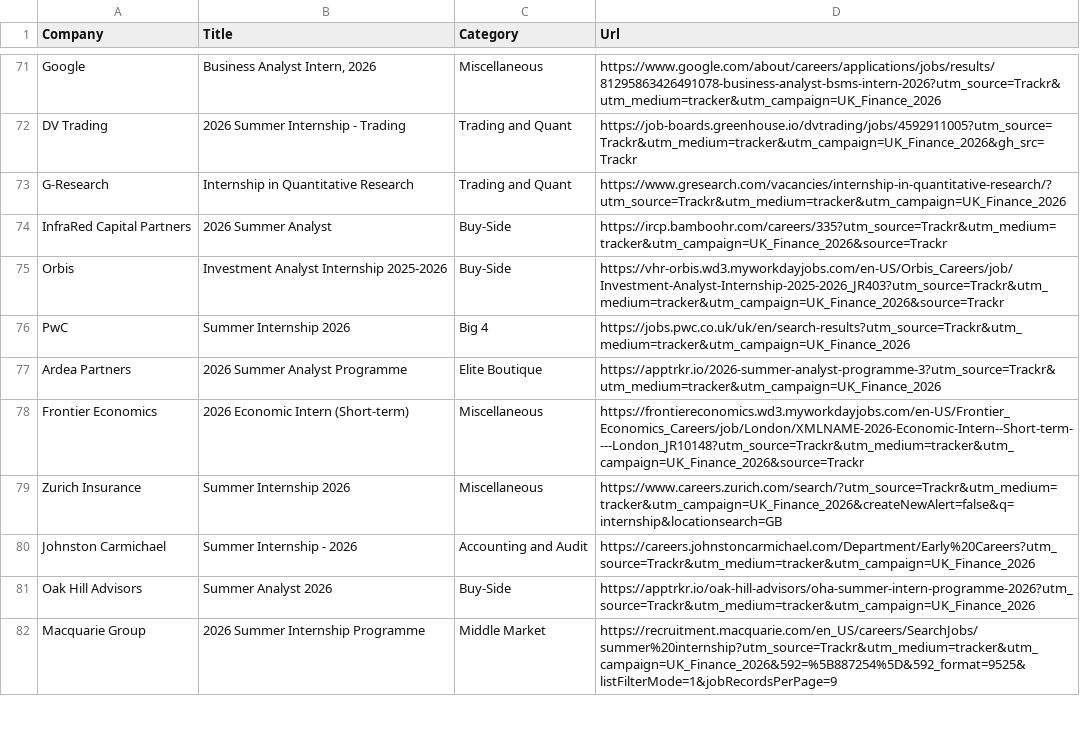
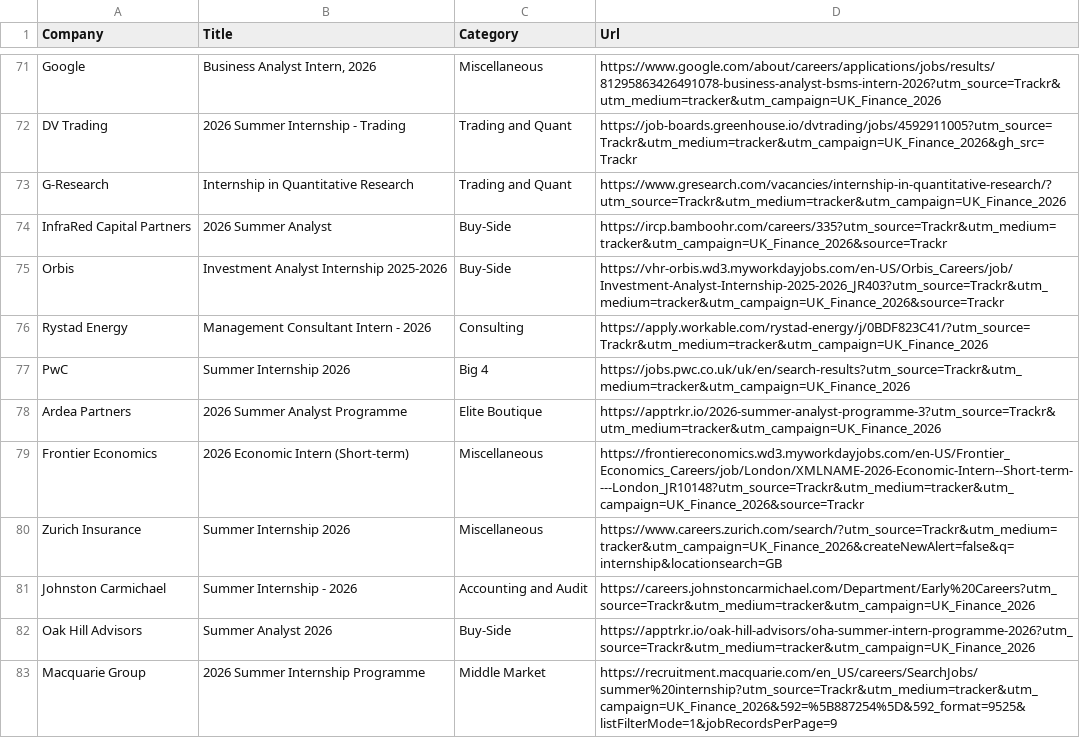
Before and after one commit to ludovicstvys/SummerIntern, a CSV file: processus_ouverts.csv, drawn as a sheet; only a part is shown, gaps mark what is left out; the diff names each change by its address in the sheet, - before the commit and + after, or states it on an @@ line.

```diff
--- a/processus_ouverts.csv
+++ b/processus_ouverts.csv
+row 76: Rystad Energy | Management Consultant Intern - 2026 | Consulting | https://apply.workable.com/rystad-energy/j/0BDF823C41/?utm_source=Trackr&utm_medium=tracker&utm_campaign=UK_Finance_2026
```
